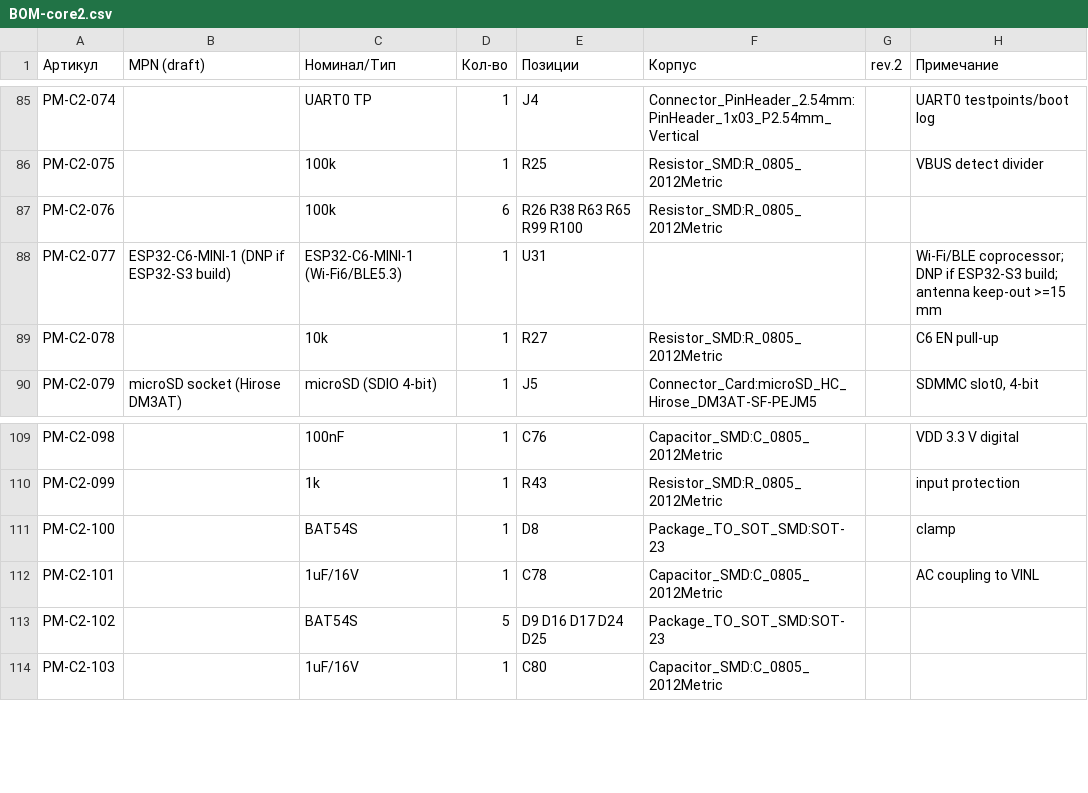
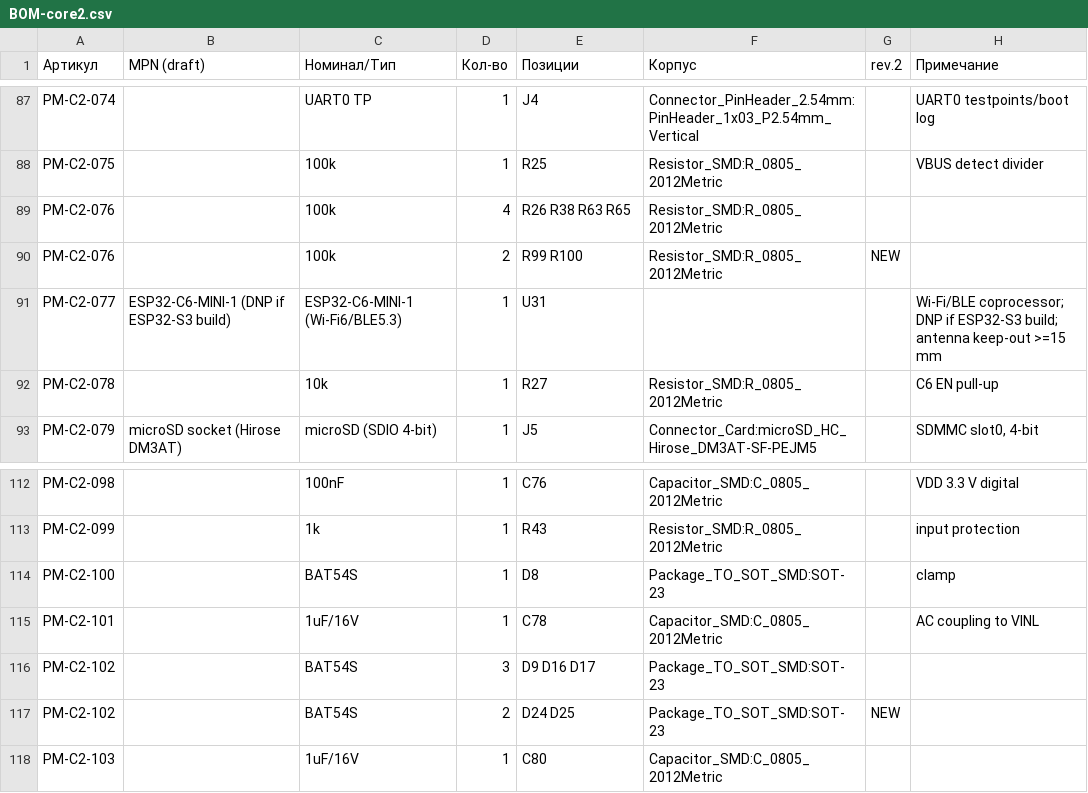
Before and after one commit to martiyanov/bukifon, a CSV file: hardware/core2/BOM-core2.csv, drawn as a sheet; only a part is shown, gaps mark what is left out; the diff covers the shown part only.

```diff
--- a/hardware/core2/BOM-core2.csv
+++ b/hardware/core2/BOM-core2.csv
@@ -86,3 +88,4 @@ PM-C2-074;;UART0 TP;1;J4;Connector_PinHeader_2.54mm:PinHeader_1x03_P2.54mm_Verti
 PM-C2-075;;100k;1;R25;Resistor_SMD:R_0805_2012Metric;;VBUS detect divider
-PM-C2-076;;100k;6;R26 R38 R63 R65 R99 R100;Resistor_SMD:R_0805_2012Metric;;
+PM-C2-076;;100k;4;R26 R38 R63 R65;Resistor_SMD:R_0805_2012Metric;;
+PM-C2-076;;100k;2;R99 R100;Resistor_SMD:R_0805_2012Metric;NEW;
 PM-C2-077;ESP32-C6-MINI-1 (DNP if ESP32-S3 build);ESP32-C6-MINI-1 (Wi-Fi6/BLE5.3);1;U31;;;"Wi-Fi/BLE coprocessor; DNP if ESP32-S3 build; antenna keep-out >=15 mm"
@@ -112,3 +115,4 @@ PM-C2-100;;BAT54S;1;D8;Package_TO_SOT_SMD:SOT-23;;clamp
 PM-C2-101;;1uF/16V;1;C78;Capacitor_SMD:C_0805_2012Metric;;AC coupling to VINL
-PM-C2-102;;BAT54S;5;D9 D16 D17 D24 D25;Package_TO_SOT_SMD:SOT-23;;
+PM-C2-102;;BAT54S;3;D9 D16 D17;Package_TO_SOT_SMD:SOT-23;;
+PM-C2-102;;BAT54S;2;D24 D25;Package_TO_SOT_SMD:SOT-23;NEW;
 PM-C2-103;;1uF/16V;1;C80;Capacitor_SMD:C_0805_2012Metric;;
```
Also changed, not shown: 11 added rows and 69 edited cells elsewhere in this file, 20 other files.
